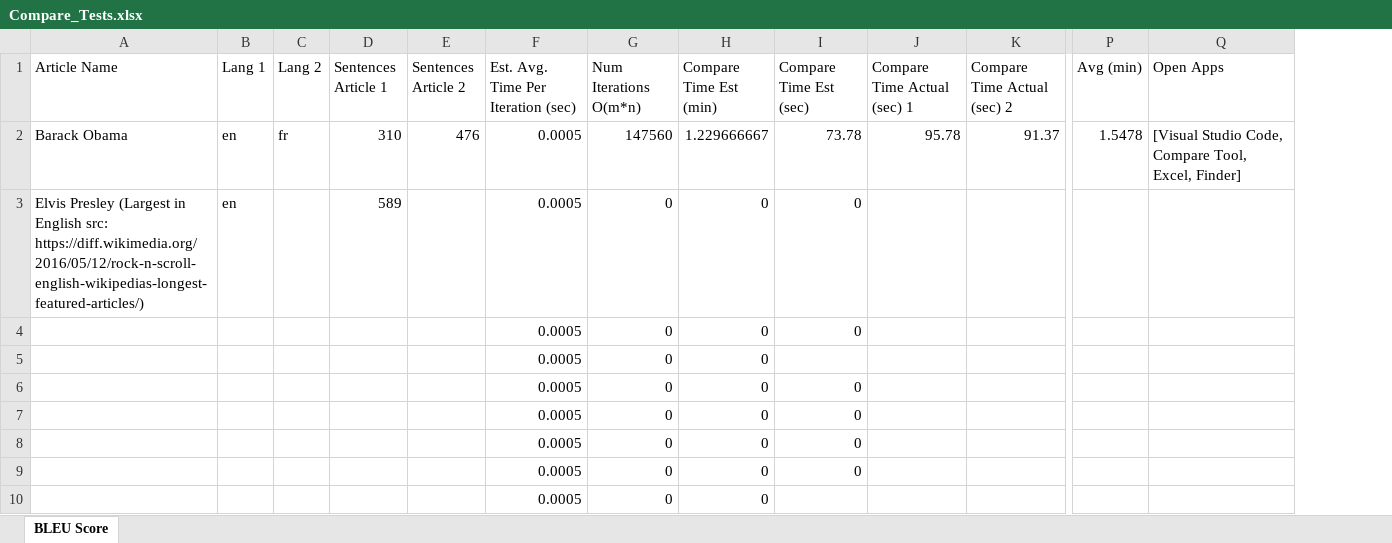
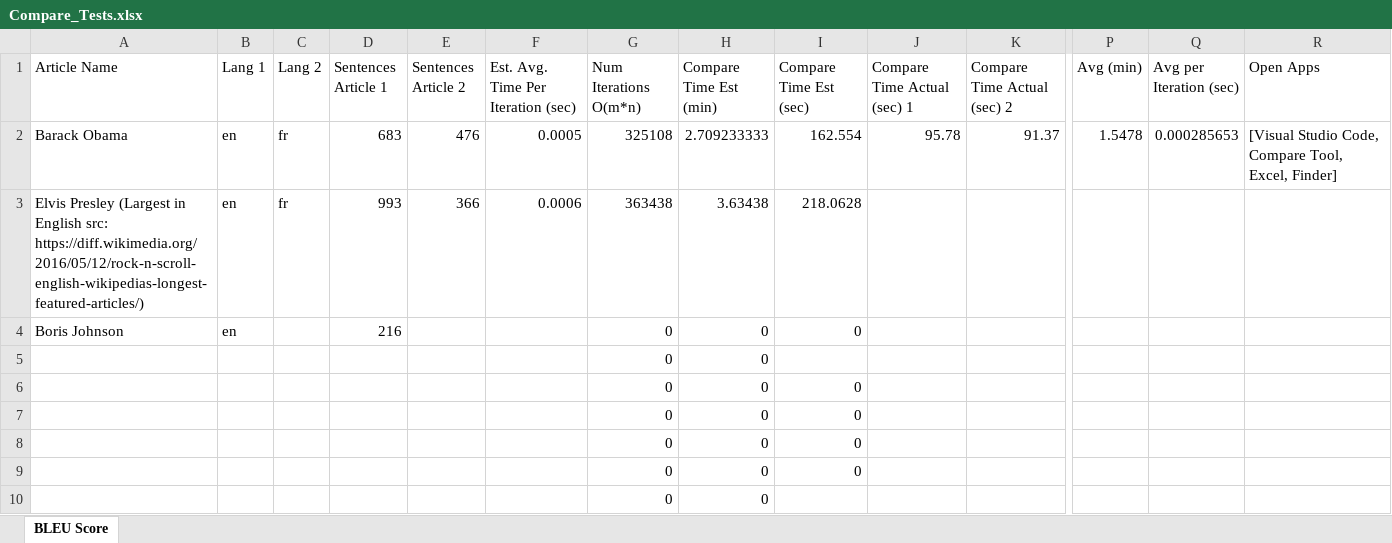
Before and after one commit to aidhayes/project-symmetry, an Excel workbook: Compare_Tests.xlsx, sheet BLEU Score, drawn as a sheet; only a part is shown, gaps mark what is left out; values as stored, in another font and other column widths than the file's, no borders; removed rows and columns are numbered as before the commit, all else as after; rows hold the shown columns only; the diff names each change by its address in the sheet, - before the commit and + after, or states it on an @@ line.

Commit message:
Update test data

```diff
--- a/Compare_Tests.xlsx (sheet BLEU Score)
+++ b/Compare_Tests.xlsx (sheet BLEU Score)
+column Q (Avg per Iteration (sec)), row 2: 0.000285653
-D2 (Sentences Article 1): 310
+D2 (Sentences Article 1): 683
-G2 (Num Iterations O(m*n)): 147560
+G2 (Num Iterations O(m*n)): 325108
-H2 (Compare Time Est (min)): 1.229666667
+H2 (Compare Time Est (min)): 2.709233333
-I2 (Compare Time Est (sec)): 73.78
+I2 (Compare Time Est (sec)): 162.554
+row 3: Elvis Presley (Largest in English src: https://diff.wikimedia.org/2016/05/12/rock-n-scroll-english-wikipedias-longest-featured-articles/) | en | fr | 993 | 366 | 0.0006 | 363438 | 3.63438 | 218.0628
-A4 (Article Name): Elvis Presley (Largest in English src: https://diff.wikimedia.org/2016/05/12/rock-n-scroll-english-wikipedias-longest-featured-articles/)
+A4 (Article Name): Boris Johnson
-D4 (Sentences Article 1): 589
+D4 (Sentences Article 1): 216
-F4: 0.0005
+F4: (empty)
-row 4:  |  |  |  |  | 0.0005 | 0 | 0 | 0
-F5:F10: 0.0005
+F5:F10: (empty)
```
Also changed, not shown: formulas that keep their value.
